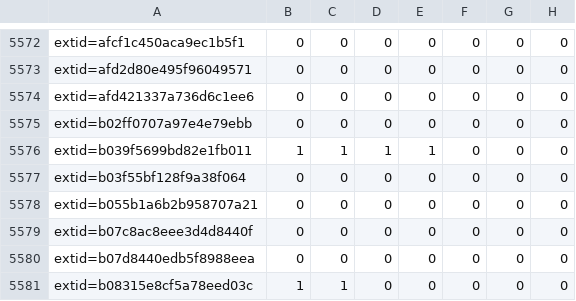
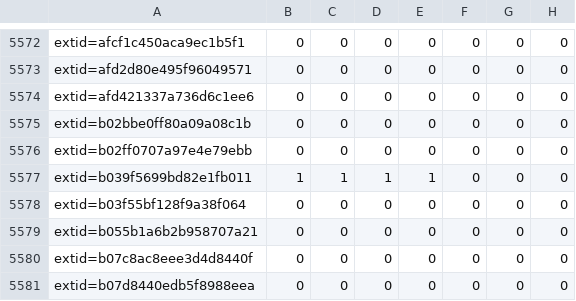
Before and after one commit to sirdarckcat/linux-queries, a CSV file: backports.csv, drawn as a sheet; only a part is shown, gaps mark what is left out; the shorter side is filled out with more unchanged rows; the diff names each change by its address in the sheet, - before the commit and + after, or states it on an @@ line.

```diff
--- a/backports.csv
+++ b/backports.csv
+row 5575: extid=b02bbe0ff80a09a08c1b | 0 | 0 | 0 | 0 | 0 | 0 | 0
```
